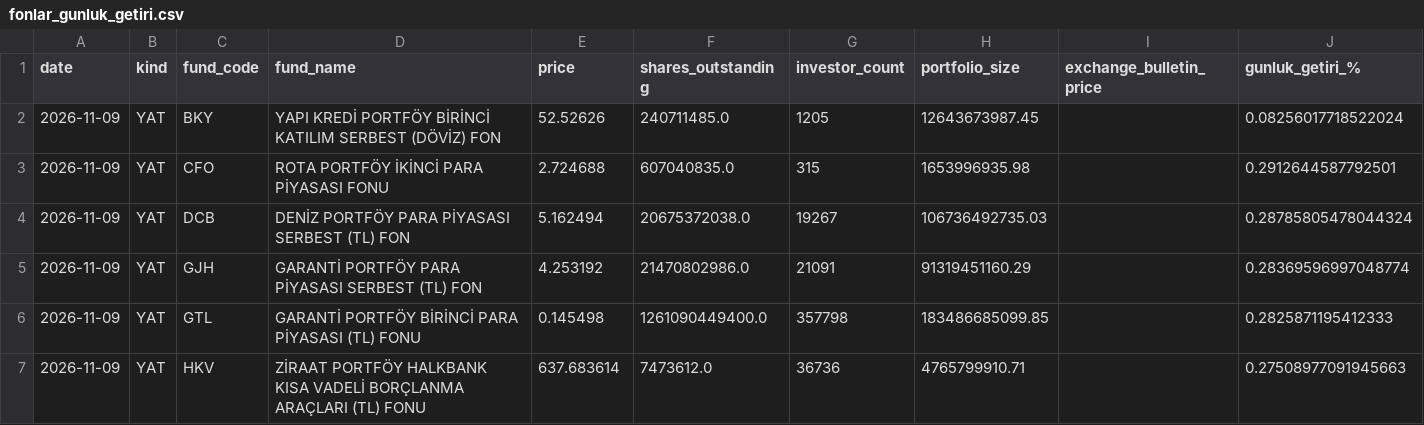
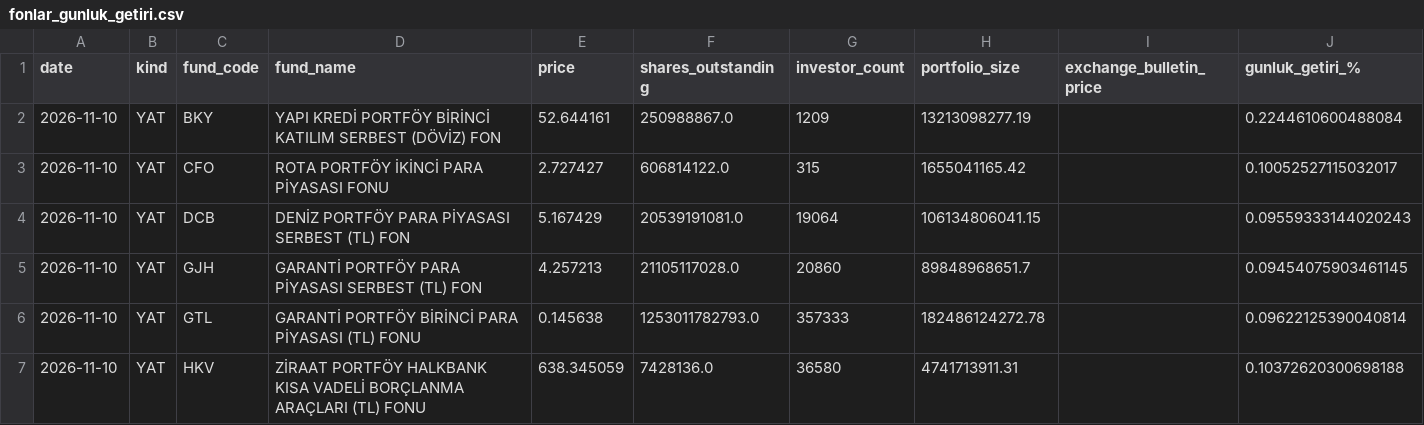
Before and after one commit to uunaldamla/tefas-takip_2, a CSV file: fonlar_gunluk_getiri.csv, drawn as a sheet; only a part is shown; the diff covers the shown part only.

```diff
--- a/fonlar_gunluk_getiri.csv
+++ b/fonlar_gunluk_getiri.csv
@@ -1,7 +1,7 @@
 date,kind,fund_code,fund_name,price,shares_outstanding,investor_count,portfolio_size,exchange_bulletin_price,gunluk_getiri_%
-2026-11-09,YAT,BKY,YAPI KREDİ PORTFÖY BİRİNCİ KATILIM SERBEST (DÖVİZ) FON,52.52626,240711485.0,1205,12643673987.45,,0.08256017718522024
-2026-11-09,YAT,CFO,ROTA PORTFÖY İKİNCİ PARA PİYASASI FONU,2.724688,607040835.0,315,1653996935.98,,0.2912644587792501
-2026-11-09,YAT,DCB,DENİZ PORTFÖY PARA PİYASASI SERBEST (TL) FON,5.162494,20675372038.0,19267,106736492735.03,,0.28785805478044324
-2026-11-09,YAT,GJH,GARANTİ PORTFÖY PARA PİYASASI SERBEST (TL) FON,4.253192,21470802986.0,21091,91319451160.29,,0.28369596997048774
-2026-11-09,YAT,GTL,GARANTİ PORTFÖY BİRİNCİ PARA PİYASASI (TL) FONU,0.145498,1261090449400.0,357798,183486685099.85,,0.2825871195412333
-2026-11-09,YAT,HKV,ZİRAAT PORTFÖY HALKBANK KISA VADELİ BORÇLANMA ARAÇLARI (TL) FONU,637.683614,7473612.0,36736,4765799910.71,,0.27508977091945663
+2026-11-10,YAT,BKY,YAPI KREDİ PORTFÖY BİRİNCİ KATILIM SERBEST (DÖVİZ) FON,52.644161,250988867.0,1209,13213098277.19,,0.2244610600488084
+2026-11-10,YAT,CFO,ROTA PORTFÖY İKİNCİ PARA PİYASASI FONU,2.727427,606814122.0,315,1655041165.42,,0.10052527115032017
+2026-11-10,YAT,DCB,DENİZ PORTFÖY PARA PİYASASI SERBEST (TL) FON,5.167429,20539191081.0,19064,106134806041.15,,0.09559333144020243
+2026-11-10,YAT,GJH,GARANTİ PORTFÖY PARA PİYASASI SERBEST (TL) FON,4.257213,21105117028.0,20860,89848968651.7,,0.09454075903461145
+2026-11-10,YAT,GTL,GARANTİ PORTFÖY BİRİNCİ PARA PİYASASI (TL) FONU,0.145638,1253011782793.0,357333,182486124272.78,,0.09622125390040814
+2026-11-10,YAT,HKV,ZİRAAT PORTFÖY HALKBANK KISA VADELİ BORÇLANMA ARAÇLARI (TL) FONU,638.345059,7428136.0,36580,4741713911.31,,0.10372620300698188
```
Also changed, not shown: 78 edited cells elsewhere in this file, fonlar_1aylik_gecmis.csv.
